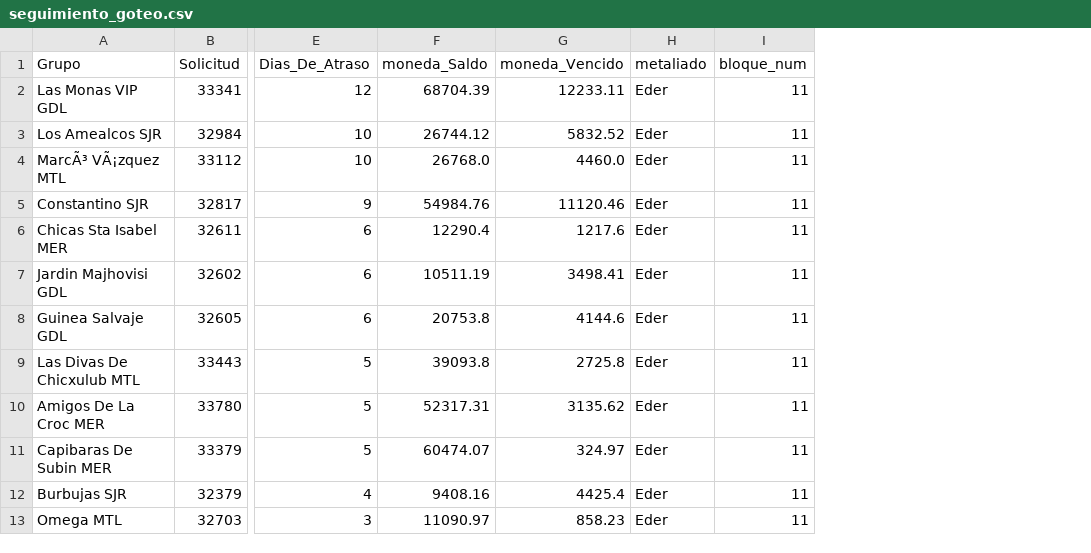
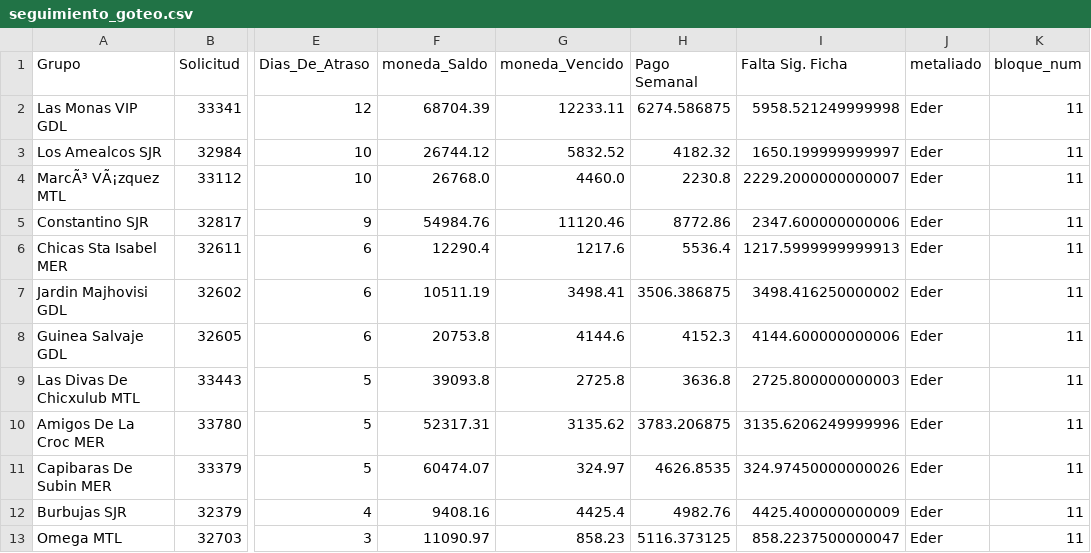
Before and after one commit to AntonioToral1/meta-seguimiento, a CSV file: data/seguimiento_goteo.csv, drawn as a sheet; only a part is shown, gaps mark what is left out; the diff names each change by its address in the sheet, - before the commit and + after, or states it on an @@ line.

Commit message:
Agrega Pago Semanal y Falta Sig. Ficha al goteo

```diff
--- a/data/seguimiento_goteo.csv
+++ b/data/seguimiento_goteo.csv
+column H (Pago Semanal), rows 2-13: 6274.586875 | 4182.32 | 2230.8 | 8772.86 | 5536.4 | 3506.386875 | 4152.3 | 3636.8 | 3783.206875 | 4626.8535 | 4982.76 | 5116.373125
+column I (Falta Sig. Ficha), rows 2-13: 5958.521249999998 | 1650.199999999997 | 2229.2000000000007 | 2347.600000000006 | 1217.5999999999913 | 3498.416250000002 | 4144.600000000006 | 2725.800000000003 | 3135.6206249999996 | 324.97450000000026 | 4425.400000000009 | 858.2237500000047
```
Also changed, not shown: 1 other file.
